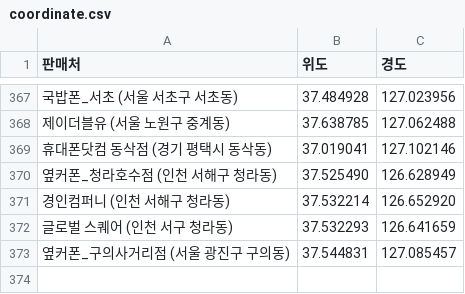
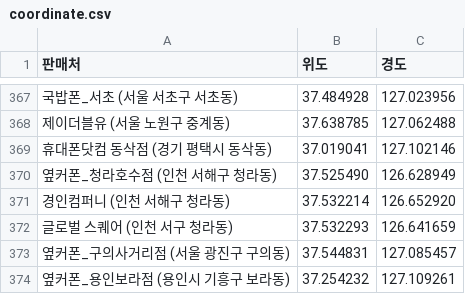
Before and after one commit to moyeonwon/my-project, a CSV file: coordinate.csv, drawn as a sheet; only a part is shown, gaps mark what is left out; the diff names each change by its address in the sheet, - before the commit and + after, or states it on an @@ line.

Commit message:
Update coordinate.csv

```diff
--- a/coordinate.csv
+++ b/coordinate.csv
+row 374: 옆커폰_용인보라점 (용인시 기흥구 보라동) | 37.254232 | 127.109261
```
